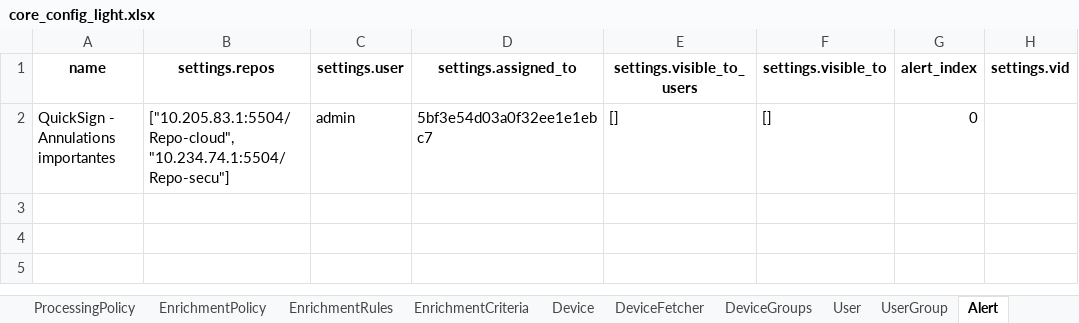
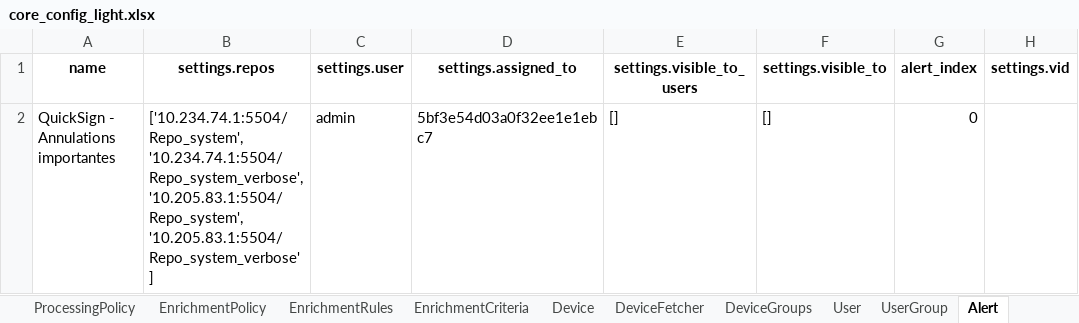
Before and after one commit to DeDobbeleer/DirectorSync, an Excel workbook: lp_tenant_importer_v2/samples/core_config_light.xlsx, sheet Alert, drawn as a sheet; only a part is shown; values as stored, in another font and other column widths than the file's, no borders; the diff names each change by its address in the sheet, - before the commit and + after, or states it on an @@ line.

```diff
--- a/lp_tenant_importer_v2/samples/core_config_light.xlsx (sheet Alert)
+++ b/lp_tenant_importer_v2/samples/core_config_light.xlsx (sheet Alert)
-B2 (settings.repos): ["10.205.83.1:5504/Repo-cloud", "10.234.74.1:5504/Repo-secu"]
+B2 (settings.repos): ['10.234.74.1:5504/Repo_system', '10.234.74.1:5504/Repo_system_verbose', '10.205.83.1:5504/Repo_system', '10.205.83.1:5504/Repo_system_verbose']
```
Also changed, not shown: 1 other file.
